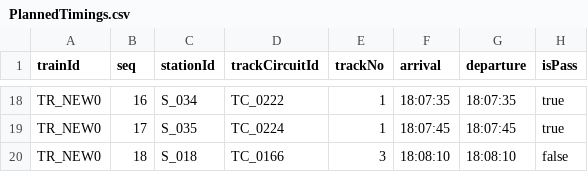
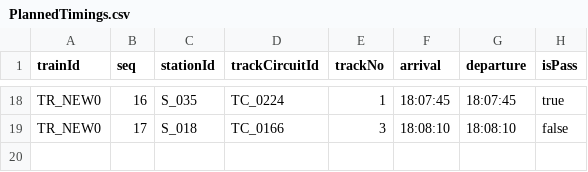
Before and after one commit to p4ken/CTCLive-CustomMaps, a CSV file: map_20261025170633_b3fd/Data/map_20261025170633_b3fd/Scenarios/MyDiagram/PlannedTimings.csv, drawn as a sheet; only a part is shown, gaps mark what is left out; removed rows and columns are numbered as before the commit, all else as after; the diff covers the shown part only; the diff names each change by its address in the sheet, - before the commit and + after, or states it on an @@ line.

```diff
--- a/map_20261025170633_b3fd/Data/map_20261025170633_b3fd/Scenarios/MyDiagram/PlannedTimings.csv
+++ b/map_20261025170633_b3fd/Data/map_20261025170633_b3fd/Scenarios/MyDiagram/PlannedTimings.csv
-C18 (stationId): S_034
+C18 (stationId): S_035
-D18 (trackCircuitId): TC_0222
+D18 (trackCircuitId): TC_0224
-F18 (arrival): 18:07:35
+F18 (arrival): 18:07:45
-G18 (departure): 18:07:35
+G18 (departure): 18:07:45
-row 19: TR_NEW0 | 17 | S_035 | TC_0224 | 1 | 18:07:45 | 18:07:45 | true
-B19 (seq): 18
+B19 (seq): 17
```
Also changed, not shown: 30 edited cells elsewhere in this file, map_20261025170633_b3fd/Data/map_20261025170633_b3fd/Scenarios/MyDiagram/PlannedTrains.csv, map_20261025170633_b3fd/Data/map_20261025170633_b3fd/track_circuits.csv, 1 other file.
